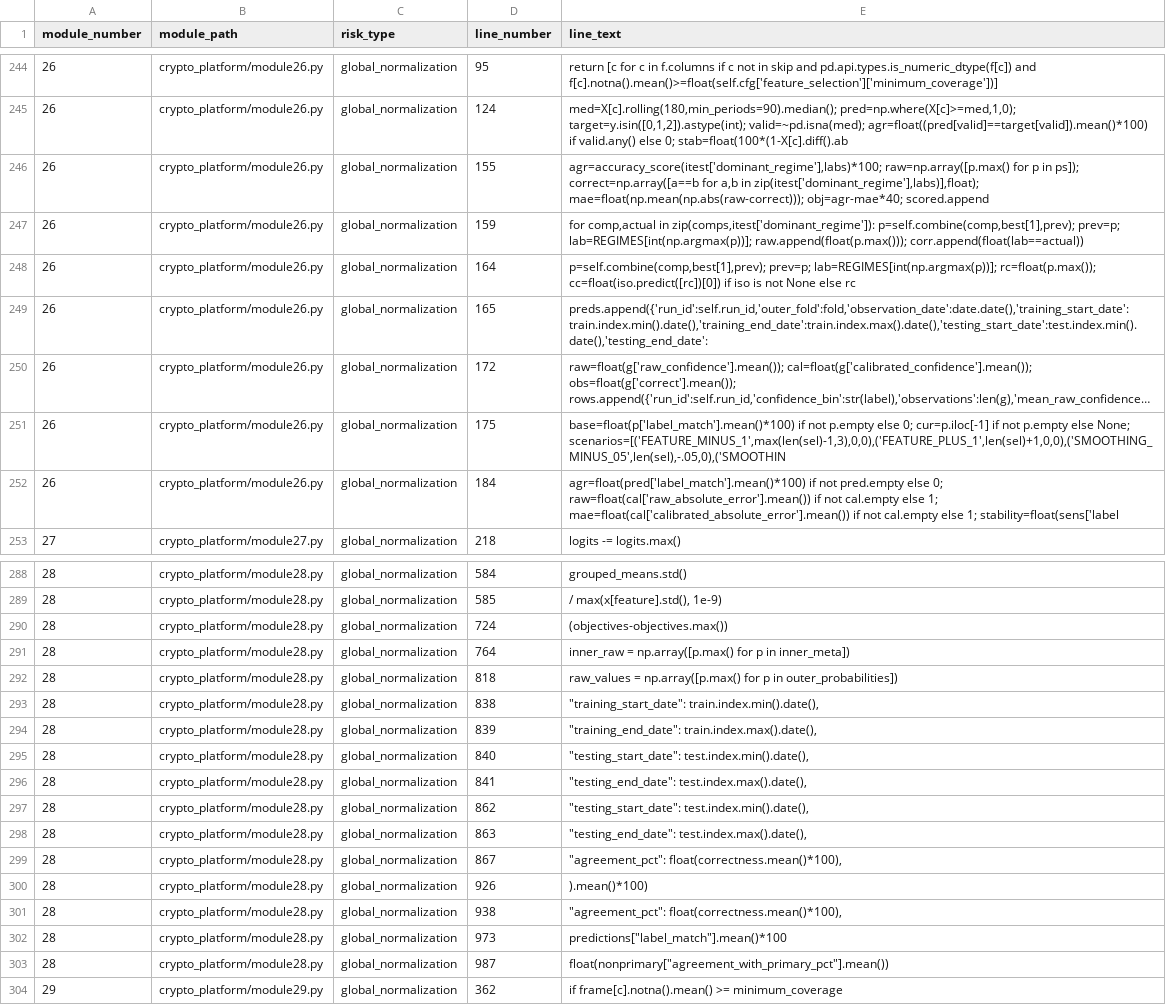
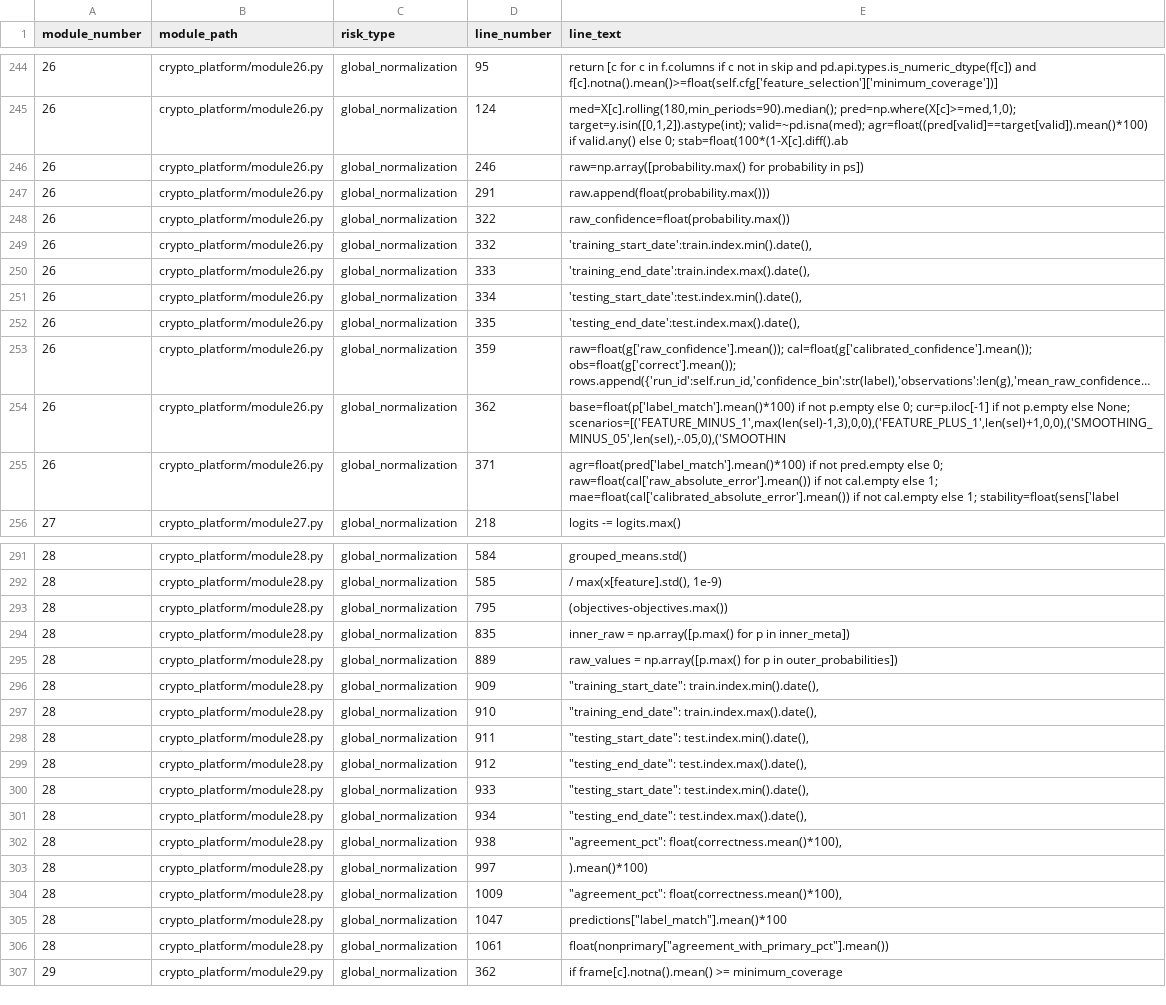
Before and after one commit to dlockar1mtg/CryptoIntelligencePlatform, a CSV file: docs/integration/robustness/potential_leakage_findings.csv, drawn as a sheet; only a part is shown, gaps mark what is left out; long unchanged cells end in …; removed rows and columns are numbered as before the commit, all else as after; the diff names each change by its address in the sheet, - before the commit and + after, or states it on an @@ line.

```diff
--- a/docs/integration/robustness/potential_leakage_findings.csv
+++ b/docs/integration/robustness/potential_leakage_findings.csv
-D246 (line_number): 155
+D246 (line_number): 246
-E246 (line_text): agr=accuracy_score(itest['dominant_regime'],labs)*100; raw=np.array([p.max() for p in ps]); correct=np.array([a==b for a,b in zip(itest['dominant_regime'],labs)],float); mae=float(np.mean(np.abs(raw-correct))); obj=agr-mae*40; scored.append
+E246 (line_text): raw=np.array([probability.max() for probability in ps])
+row 247: 26 | crypto_platform/module26.py | global_normalization | 291 | raw.append(float(probability.max()))
-D248 (line_number): 159
+D248 (line_number): 322
-E248 (line_text): for comp,actual in zip(comps,itest['dominant_regime']): p=self.combine(comp,best[1],prev); prev=p; lab=REGIMES[int(np.argmax(p))]; raw.append(float(p.max())); corr.append(float(lab==actual))
+E248 (line_text): raw_confidence=float(probability.max())
+row 249: 26 | crypto_platform/module26.py | global_normalization | 332 | 'training_start_date':train.index.min().date(),
+row 250: 26 | crypto_platform/module26.py | global_normalization | 333 | 'training_end_date':train.index.max().date(),
-D251 (line_number): 164
+D251 (line_number): 334
-E251 (line_text): p=self.combine(comp,best[1],prev); prev=p; lab=REGIMES[int(np.argmax(p))]; rc=float(p.max()); cc=float(iso.predict([rc])[0]) if iso is not None else rc
+E251 (line_text): 'testing_start_date':test.index.min().date(),
-D252 (line_number): 165
+D252 (line_number): 335
-E252 (line_text): preds.append({'run_id':self.run_id,'outer_fold':fold,'observation_date':date.date(),'training_start_date':train.index.min().date(),'training_end_date':train.index.max().date(),'testing_start_date':test.index.min().date(),'testing_end_date':
+E252 (line_text): 'testing_end_date':test.index.max().date(),
-D253 (line_number): 172
+D253 (line_number): 359
-D254 (line_number): 175
+D254 (line_number): 362
-D255 (line_number): 184
+D255 (line_number): 371
-D293 (line_number): 724
+D293 (line_number): 795
-D294 (line_number): 764
+D294 (line_number): 835
-D295 (line_number): 818
+D295 (line_number): 889
-D296 (line_number): 838
+D296 (line_number): 909
-D297 (line_number): 839
+D297 (line_number): 910
-D298 (line_number): 840
+D298 (line_number): 911
-D299 (line_number): 841
+D299 (line_number): 912
-D300 (line_number): 862
+D300 (line_number): 933
-D301 (line_number): 863
+D301 (line_number): 934
-row 299: 28 | crypto_platform/module28.py | global_normalization | 867 | "agreement_pct": float(correctness.mean()*100),
-row 300: 28 | crypto_platform/module28.py | global_normalization | 926 | ).mean()*100)
+row 303: 28 | crypto_platform/module28.py | global_normalization | 997 | ).mean()*100)
+row 304: 28 | crypto_platform/module28.py | global_normalization | 1009 | "agreement_pct": float(correctness.mean()*100),
-D305 (line_number): 973
+D305 (line_number): 1047
-D306 (line_number): 987
+D306 (line_number): 1061
```
Also changed, not shown: docs/integration/robustness/capability_evidence.csv, 10 other files.
